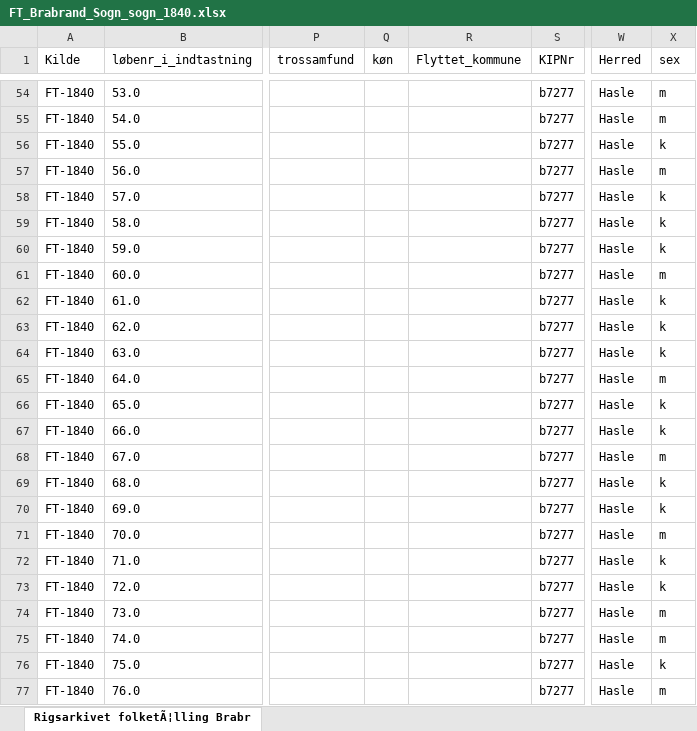
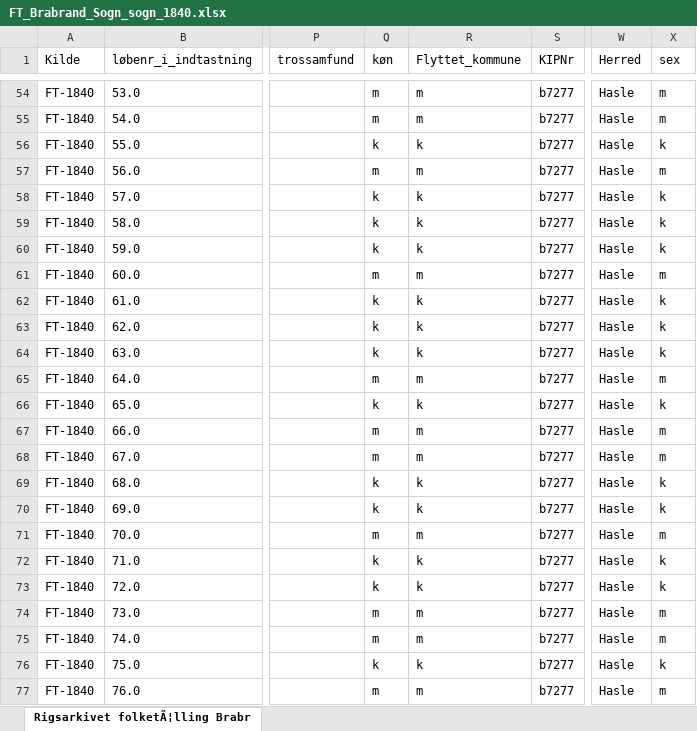
Before and after one commit to ErikOehlerich/Brabrand-igennem-tiden, an Excel workbook: Folketællinger/FT_Brabrand_Sogn_sogn_1840.xlsx, sheet Rigsarkivet folketÃ¦lling Brabr, drawn as a sheet; only a part is shown, gaps mark what is left out; values as stored, in another font and other column widths than the file's, no borders; the diff covers the shown part only; the diff names each change by its address in the sheet, - before the commit and + after, or states it on an @@ line.

Commit message:
Updated teh list of sexes in Brabrand Sogn 1840

```diff
--- a/Folketællinger/FT_Brabrand_Sogn_sogn_1840.xlsx (sheet Rigsarkivet folketÃ¦lling Brabr)
+++ b/Folketællinger/FT_Brabrand_Sogn_sogn_1840.xlsx (sheet Rigsarkivet folketÃ¦lling Brabr)
-Q54:Q55 (køn): (empty)
+Q54:Q55 (køn): m
-R54:R55 (Flyttet_kommune): (empty)
+R54:R55 (Flyttet_kommune): m
-Q56 (køn): (empty)
+Q56 (køn): k
-R56 (Flyttet_kommune): (empty)
+R56 (Flyttet_kommune): k
-Q57 (køn): (empty)
+Q57 (køn): m
-R57 (Flyttet_kommune): (empty)
+R57 (Flyttet_kommune): m
-Q58:Q60 (køn): (empty)
+Q58:Q60 (køn): k
-R58:R60 (Flyttet_kommune): (empty)
+R58:R60 (Flyttet_kommune): k
-Q61 (køn): (empty)
+Q61 (køn): m
-R61 (Flyttet_kommune): (empty)
+R61 (Flyttet_kommune): m
-Q62:Q64 (køn): (empty)
+Q62:Q64 (køn): k
-R62:R64 (Flyttet_kommune): (empty)
+R62:R64 (Flyttet_kommune): k
-Q65 (køn): (empty)
+Q65 (køn): m
-R65 (Flyttet_kommune): (empty)
+R65 (Flyttet_kommune): m
-Q66 (køn): (empty)
+Q66 (køn): k
-R66 (Flyttet_kommune): (empty)
+R66 (Flyttet_kommune): k
-Q67:Q68 (køn): (empty)
+Q67:Q68 (køn): m
-R67:R68 (Flyttet_kommune): (empty)
+R67:R68 (Flyttet_kommune): m
-X67 (sex): k
+X67 (sex): m
-Q69:Q70 (køn): (empty)
+Q69:Q70 (køn): k
-R69:R70 (Flyttet_kommune): (empty)
+R69:R70 (Flyttet_kommune): k
-Q71 (køn): (empty)
+Q71 (køn): m
-R71 (Flyttet_kommune): (empty)
+R71 (Flyttet_kommune): m
-Q72:Q73 (køn): (empty)
+Q72:Q73 (køn): k
-R72:R73 (Flyttet_kommune): (empty)
+R72:R73 (Flyttet_kommune): k
-Q74:Q75 (køn): (empty)
+Q74:Q75 (køn): m
-R74:R75 (Flyttet_kommune): (empty)
+R74:R75 (Flyttet_kommune): m
-Q76 (køn): (empty)
+Q76 (køn): k
-R76 (Flyttet_kommune): (empty)
+R76 (Flyttet_kommune): k
-Q77 (køn): (empty)
+Q77 (køn): m
-R77 (Flyttet_kommune): (empty)
+R77 (Flyttet_kommune): m
```
Also changed, not shown: 1245 edited cells elsewhere in this sheet.
